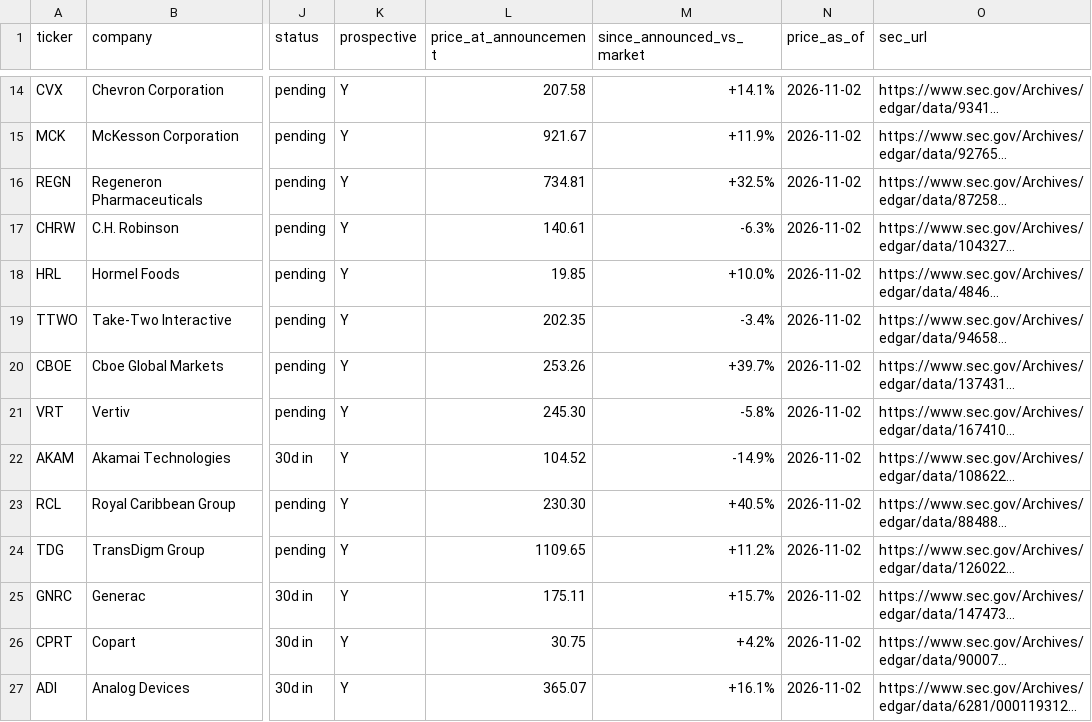
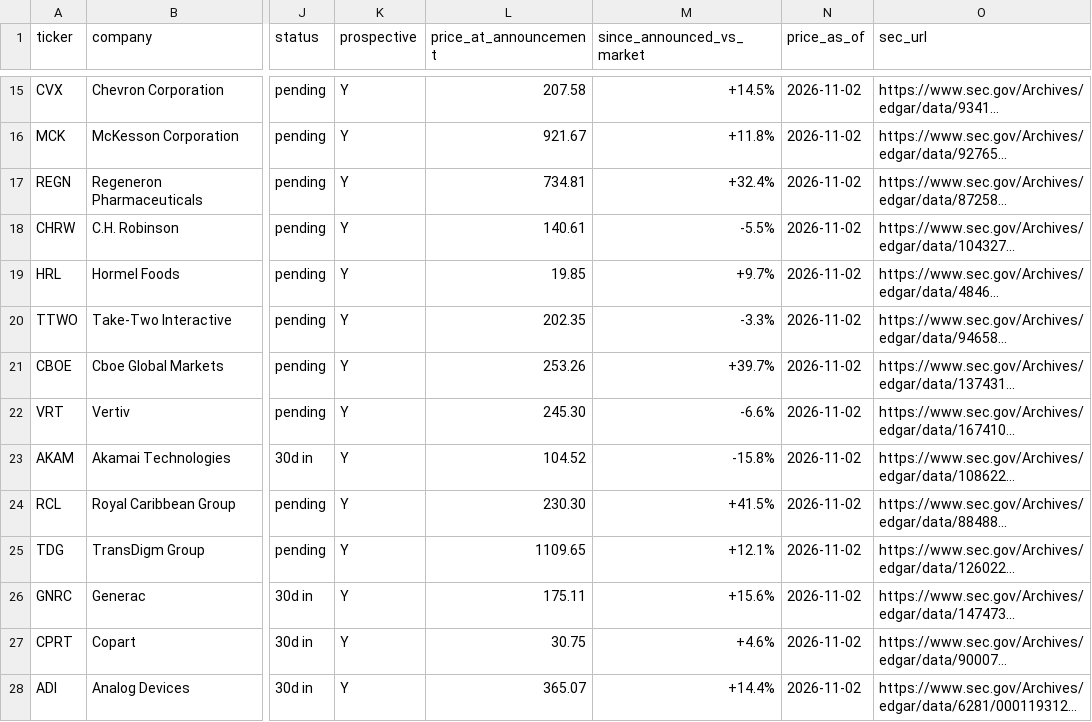
Before and after one commit to DealmakersDigest/deal-ledger, a CSV file: ledger.csv, drawn as a sheet; only a part is shown, gaps mark what is left out; long unchanged cells end in …; addresses are those after the commit; the diff covers the shown part only; the diff names each change by its address in the sheet, - before the commit and + after, or states it on an @@ line.

Commit message:
ledger: nightly update 2026-11-03

```diff
--- a/ledger.csv
+++ b/ledger.csv
-M15 (since_announced_vs_market): +14.1%
+M15 (since_announced_vs_market): +14.5%
-M16 (since_announced_vs_market): +11.9%
+M16 (since_announced_vs_market): +11.8%
-M17 (since_announced_vs_market): +32.5%
+M17 (since_announced_vs_market): +32.4%
-M18 (since_announced_vs_market): -6.3%
+M18 (since_announced_vs_market): -5.5%
-M19 (since_announced_vs_market): +10.0%
+M19 (since_announced_vs_market): +9.7%
-M20 (since_announced_vs_market): -3.4%
+M20 (since_announced_vs_market): -3.3%
-M22 (since_announced_vs_market): -5.8%
+M22 (since_announced_vs_market): -6.6%
-M23 (since_announced_vs_market): -14.9%
+M23 (since_announced_vs_market): -15.8%
-M24 (since_announced_vs_market): +40.5%
+M24 (since_announced_vs_market): +41.5%
-M25 (since_announced_vs_market): +11.2%
+M25 (since_announced_vs_market): +12.1%
-M26 (since_announced_vs_market): +15.7%
+M26 (since_announced_vs_market): +15.6%
-M27 (since_announced_vs_market): +4.2%
+M27 (since_announced_vs_market): +4.6%
-M28 (since_announced_vs_market): +16.1%
+M28 (since_announced_vs_market): +14.4%
```
Also changed, not shown: 1 added row and 32 edited cells elsewhere in this file, 3 other files.
